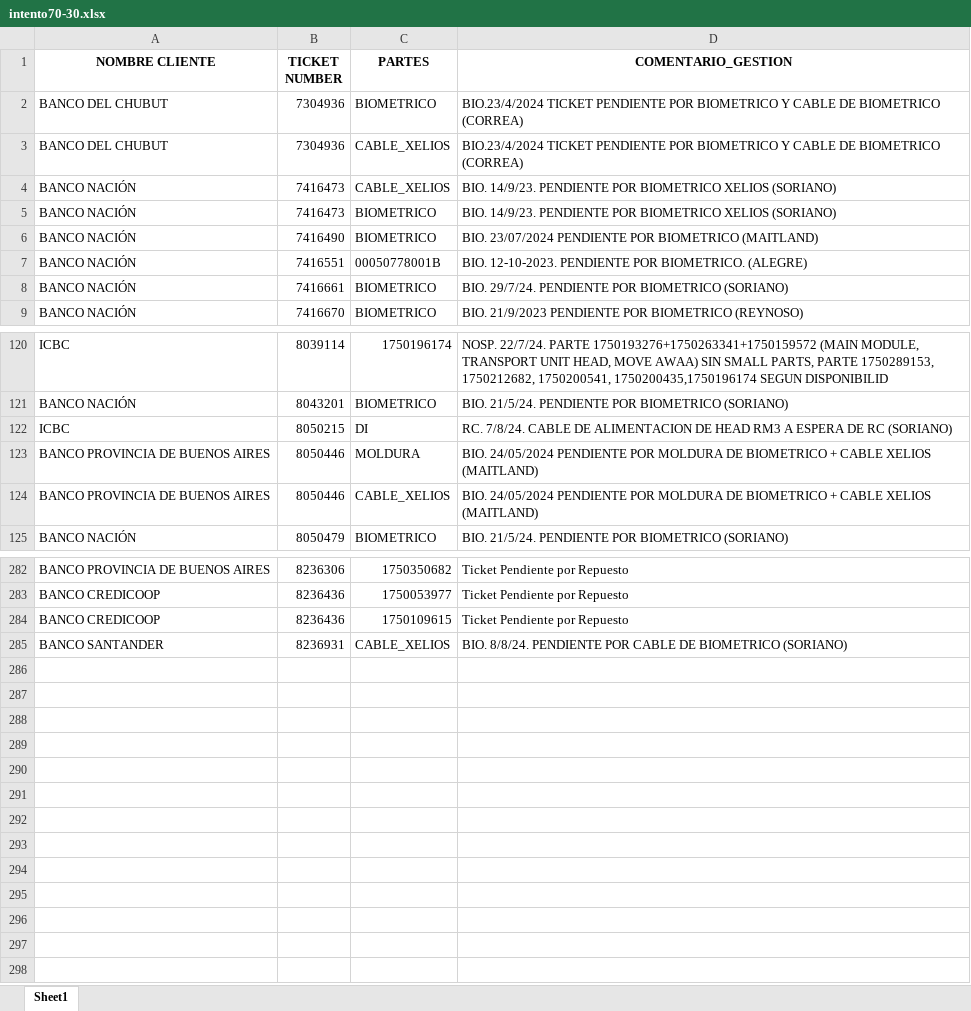
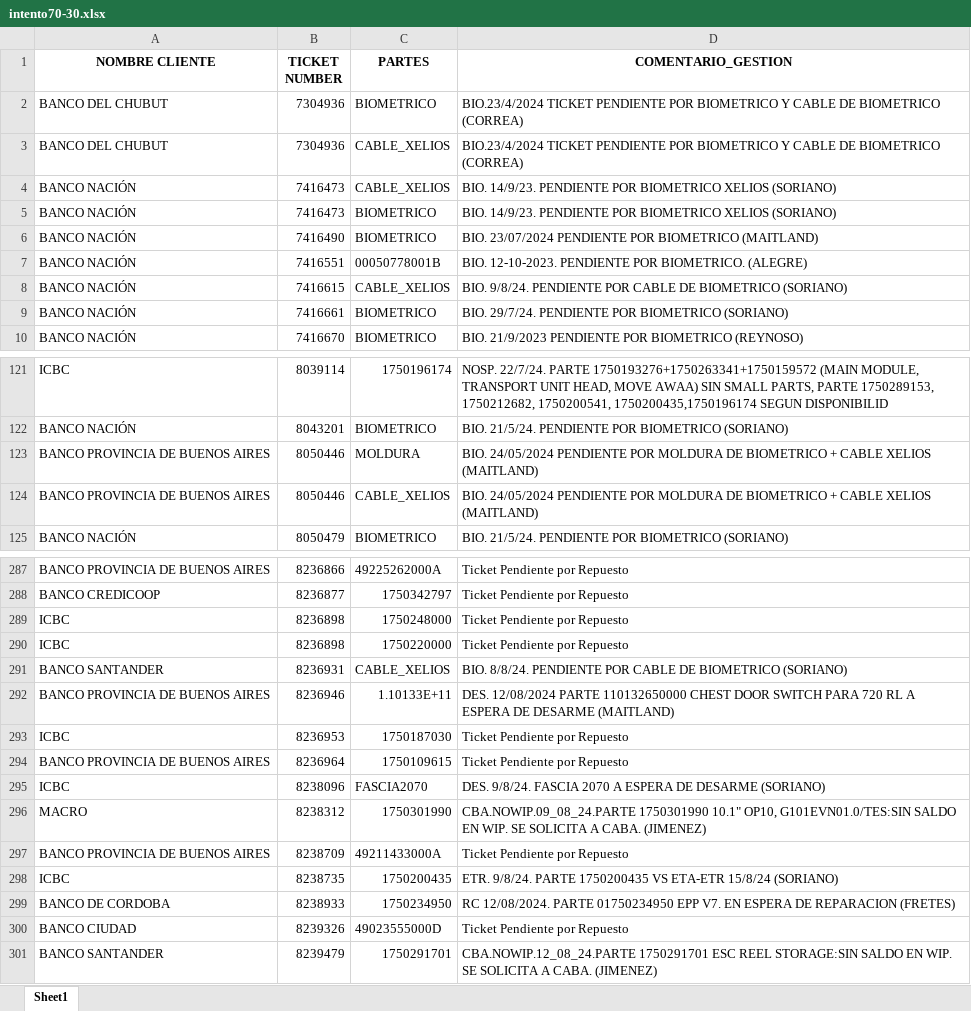
Before and after one commit to lucasrdrz/testdn, an Excel workbook: intento70-30.xlsx, sheet Sheet1, drawn as a sheet; only a part is shown, gaps mark what is left out; values as stored, in another font and other column widths than the file's, no borders; removed rows and columns are numbered as before the commit, all else as after; the diff covers the shown part only; the diff names each change by its address in the sheet, - before the commit and + after, or states it on an @@ line.

```diff
--- a/intento70-30.xlsx (sheet Sheet1)
+++ b/intento70-30.xlsx (sheet Sheet1)
+row 8: BANCO NACIÓN | 7416615 | CABLE_XELIOS | BIO. 9/8/24. PENDIENTE POR CABLE DE BIOMETRICO (SORIANO)
-row 122: ICBC | 8050215 | DI | RC. 7/8/24. CABLE DE ALIMENTACION DE HEAD RM3 A ESPERA DE RC (SORIANO)
-B287 (TICKET NUMBER): 8236306
+B287 (TICKET NUMBER): 8236866
-C287 (PARTES): 1750350682
+C287 (PARTES): 49225262000A
-B288 (TICKET NUMBER): 8236436
+B288 (TICKET NUMBER): 8236877
-C288 (PARTES): 1750053977
+C288 (PARTES): 1750342797
-row 284: BANCO CREDICOOP | 8236436 | 1750109615 | Ticket Pendiente por Repuesto
+row 289: ICBC | 8236898 | 1750248000 | Ticket Pendiente por Repuesto
+row 290: ICBC | 8236898 | 1750220000 | Ticket Pendiente por Repuesto
+row 292: BANCO PROVINCIA DE BUENOS AIRES | 8236946 | 1.10133E+11 | DES. 12/08/2024 PARTE 110132650000 CHEST DOOR SWITCH PARA 720 RL A ESPERA DE DESARME (MAITLAND)
+row 293: ICBC | 8236953 | 1750187030 | Ticket Pendiente por Repuesto
+row 294: BANCO PROVINCIA DE BUENOS AIRES | 8236964 | 1750109615 | Ticket Pendiente por Repuesto
+row 295: ICBC | 8238096 | FASCIA2070 | DES. 9/8/24. FASCIA 2070 A ESPERA DE DESARME (SORIANO)
+row 296: MACRO | 8238312 | 1750301990 | CBA.NOWIP.09_08_24.PARTE 1750301990 10.1" OP10, G101EVN01.0/TES:SIN SALDO EN WIP. SE SOLICITA A CABA. (JIMENEZ)
+row 297: BANCO PROVINCIA DE BUENOS AIRES | 8238709 | 49211433000A | Ticket Pendiente por Repuesto
+row 298: ICBC | 8238735 | 1750200435 | ETR. 9/8/24. PARTE 1750200435 VS ETA-ETR 15/8/24 (SORIANO)
+row 299: BANCO DE CORDOBA | 8238933 | 1750234950 | RC 12/08/2024. PARTE 01750234950 EPP V7. EN ESPERA DE REPARACION (FRETES)
+row 300: BANCO CIUDAD | 8239326 | 49023555000D | Ticket Pendiente por Repuesto
+row 301: BANCO SANTANDER | 8239479 | 1750291701 | CBA.NOWIP.12_08_24.PARTE 1750291701 ESC REEL STORAGE:SIN SALDO EN WIP. SE SOLICITA A CABA. (JIMENEZ)
```
Also changed, not shown: 28 added rows, 23 removed rows and 10 edited cells elsewhere in this sheet, TicktesPendientes.xlsx, 1 other file.
